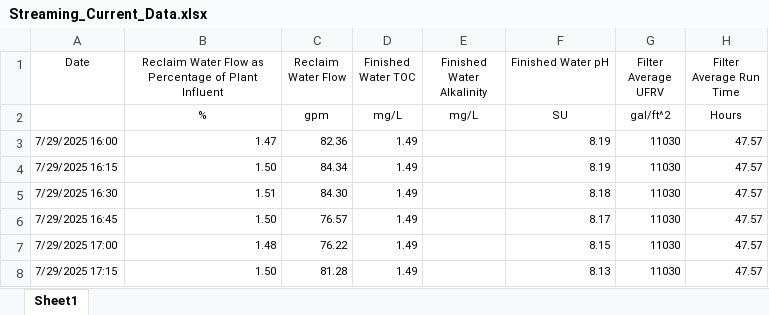
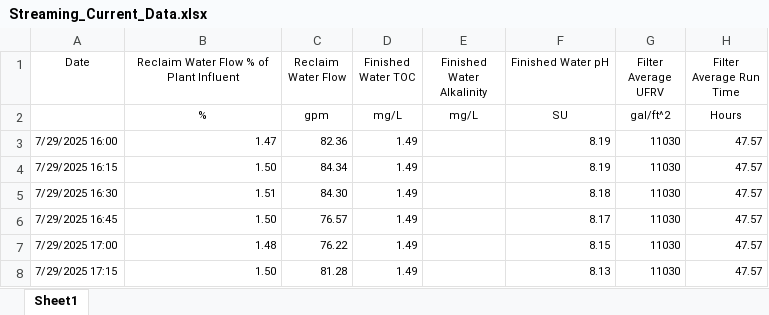
Before and after one commit to Balward/water-treatment-tools, an Excel workbook: data/Streaming_Current_Data.xlsx, sheet Sheet1, drawn as a sheet; only a part is shown; values as stored, in another font and other column widths than the file's, no borders; the diff names each change by its address in the sheet, - before the commit and + after, or states it on an @@ line.

```diff
--- a/data/Streaming_Current_Data.xlsx (sheet Sheet1)
+++ b/data/Streaming_Current_Data.xlsx (sheet Sheet1)
-B1: Reclaim Water Flow as Percentage of Plant Influent
+B1: Reclaim Water Flow % of Plant Influent
```
Also changed, not shown: 1 other file.
